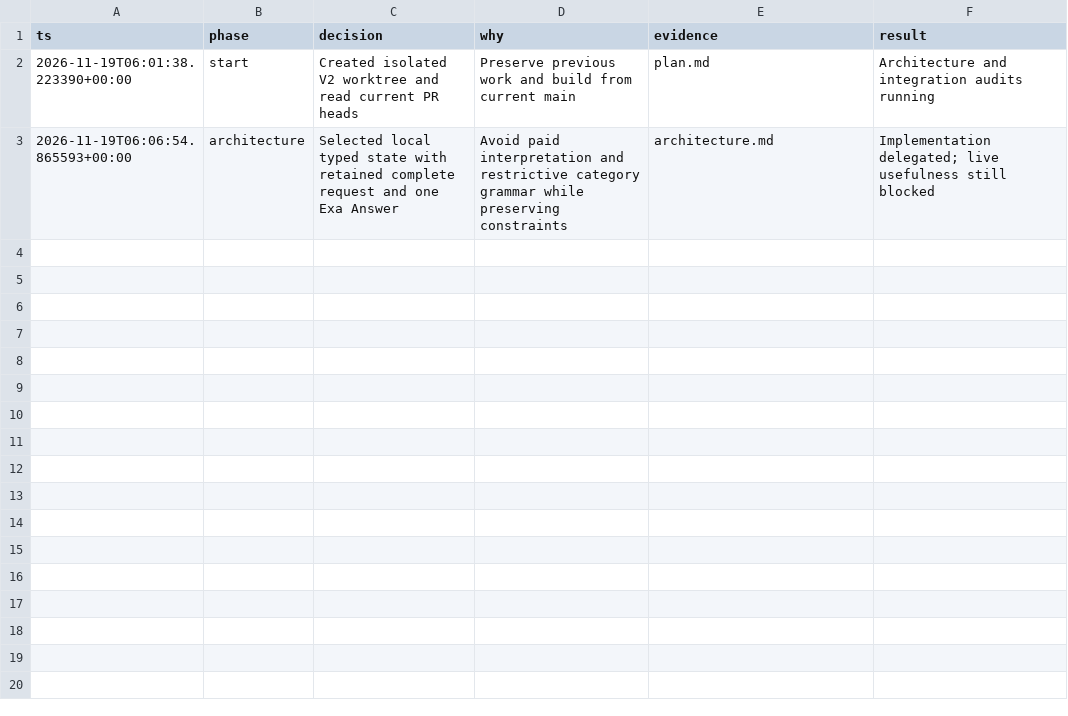
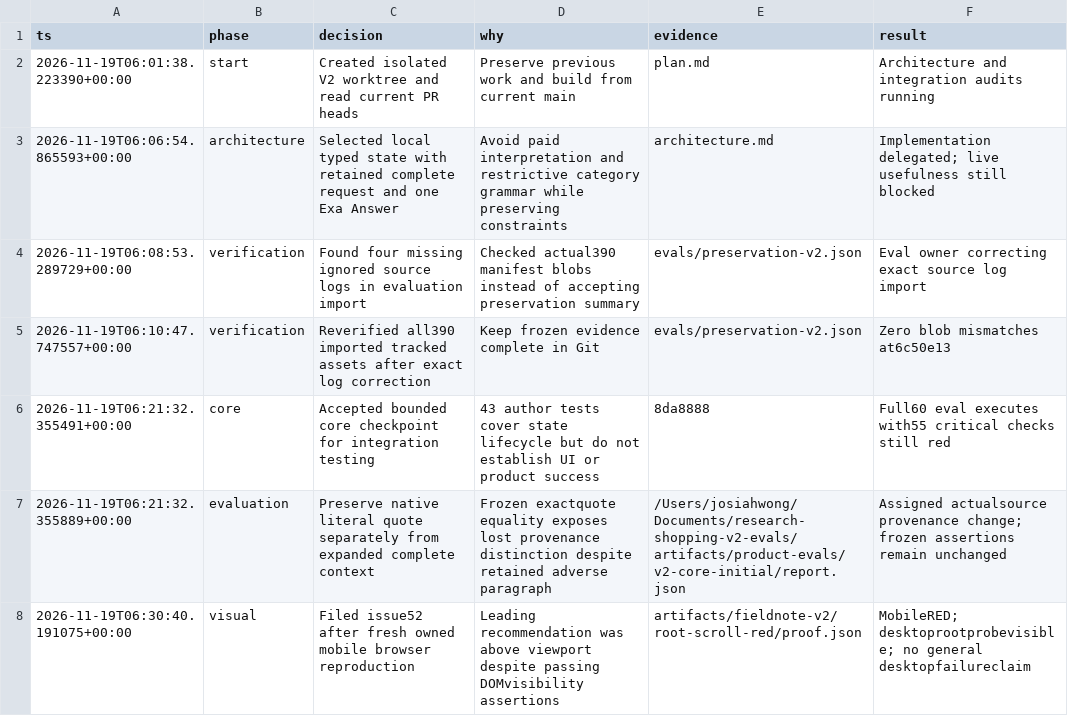
Before and after one commit to d3F0g/research-shopping, a TSV file: .codex/pstack-runs/fieldnote-v2/decisions.tsv, drawn as a sheet; the diff names each change by its address in the sheet, - before the commit and + after, or states it on an @@ line.

Commit message:
docs: record V2 integration progress and mobile scroll reproduction

```diff
--- a/.codex/pstack-runs/fieldnote-v2/decisions.tsv
+++ b/.codex/pstack-runs/fieldnote-v2/decisions.tsv
+row 4: 2026-11-19T06:08:53.289729+00:00 | verification | Found four missing ignored source logs in evaluation import | Checked actual390 manifest blobs instead of accepting preservation summary | evals/preservation-v2.json | Eval owner correcting exact source log import
+row 5: 2026-11-19T06:10:47.747557+00:00 | verification | Reverified all390 imported tracked assets after exact log correction | Keep frozen evidence complete in Git | evals/preservation-v2.json | Zero blob mismatches at6c50e13
+row 6: 2026-11-19T06:21:32.355491+00:00 | core | Accepted bounded core checkpoint for integration testing | 43 author tests cover state lifecycle but do not establish UI or product success | 8da8888 | Full60 eval executes with55 critical checks still red
+row 7: 2026-11-19T06:21:32.355889+00:00 | evaluation | Preserve native literal quote separately from expanded complete context | Frozen exactquote equality exposes lost provenance distinction despite retained adverse paragraph | /Users/josiahwong/Documents/research-shopping-v2-evals/artifacts/product-evals/v2-core-initial/report.json | Assigned actualsource provenance change; frozen assertions remain unchanged
+row 8: 2026-11-19T06:30:40.191075+00:00 | visual | Filed issue52 after fresh owned mobile browser reproduction | Leading recommendation was above viewport despite passing DOMvisibility assertions | artifacts/fieldnote-v2/root-scroll-red/proof.json | MobileRED; desktoprootprobevisible; no general desktopfailureclaim
```
Also changed, not shown: 10 other files.
